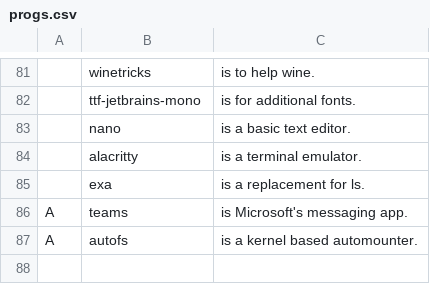
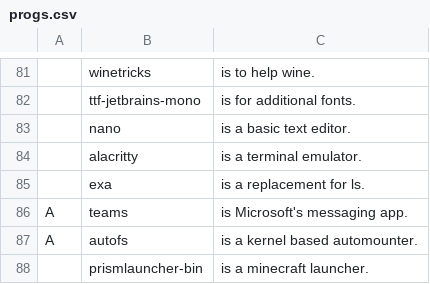
Before and after one commit to Cirelon/JBS, a CSV file: progs.csv, drawn as a sheet; only a part is shown, gaps mark what is left out.

Commit message:
Update progs.csv
Added Prism

```diff
--- a/progs.csv
+++ b/progs.csv
@@ -87 +87,2 @@ A,teams,"is Microsoft's messaging app."
 A,autofs,"is a kernel based automounter."
+,prismlauncher-bin,"is a minecraft launcher."
```
